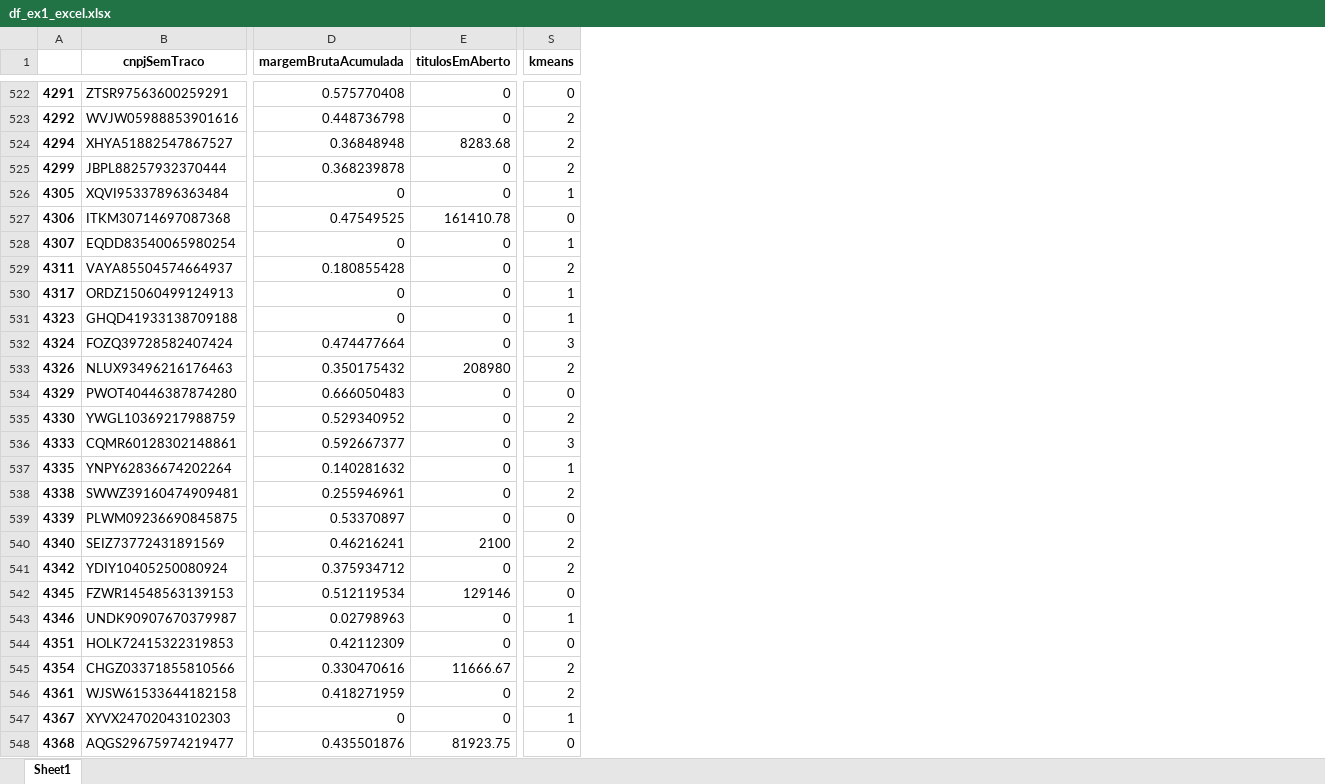
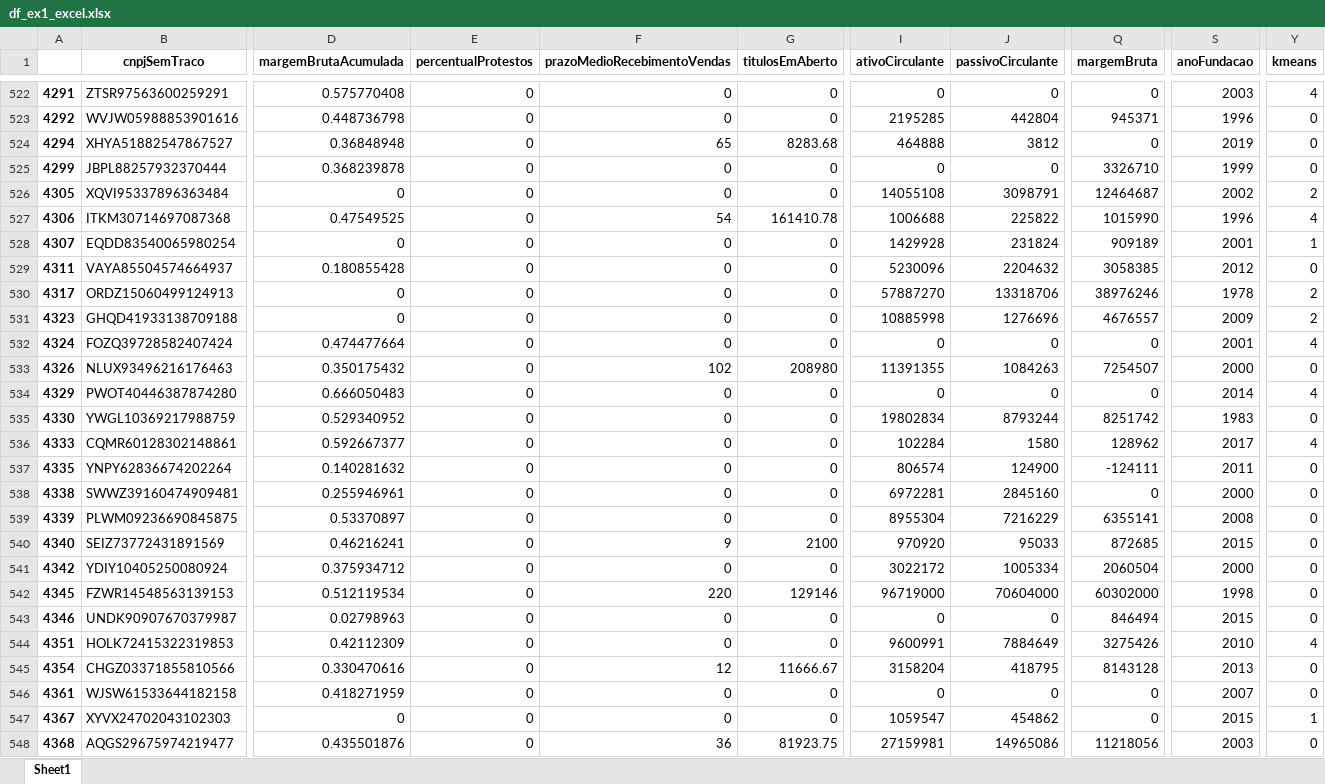
Before and after one commit to hgf777-br/trabalho-final-bootcamp, an Excel workbook: df_ex1_excel.xlsx, sheet Sheet1, drawn as a sheet; only a part is shown, gaps mark what is left out; values as stored, in another font and other column widths than the file's, no borders; addresses are those after the commit; the diff covers the shown part only; the diff names each change by its address in the sheet, - before the commit and + after, or states it on an @@ line.

```diff
--- a/df_ex1_excel.xlsx (sheet Sheet1)
+++ b/df_ex1_excel.xlsx (sheet Sheet1)
+column E (percentualProtestos), rows 522-548: all 0
+column F (prazoMedioRecebimentoVendas), rows 522-548: 0 | 0 | 65 | 0 | 0 | 54 | 0 | 0 | 0 | 0 | 0 | 102 | 0 | 0 | 0 | 0 | 0 | 0 | 9 | 0 | 220 | 0 | 0 | 12 | 0 | 0 | 36
+column I (ativoCirculante), rows 522-548: 0 | 2195285 | 464888 | 0 | 14055108 | 1006688 | 1429928 | 5230096 | 57887270 | 10885998 | 0 | 11391355 | 0 | 19802834 | 102284 | 806574 | 6972281 | 8955304 | 970920 | 3022172 | 96719000 | 0 | 9600991 | 3158204 | 0 | 1059547 | 27159981
+column J (passivoCirculante), rows 522-548: 0 | 442804 | 3812 | 0 | 3098791 | 225822 | 231824 | 2204632 | 13318706 | 1276696 | 0 | 1084263 | 0 | 8793244 | 1580 | 124900 | 2845160 | 7216229 | 95033 | 1005334 | 70604000 | 0 | 7884649 | 418795 | 0 | 454862 | 14965086
+column Q (margemBruta), rows 522-548: 0 | 945371 | 0 | 3326710 | 12464687 | 1015990 | 909189 | 3058385 | 38976246 | 4676557 | 0 | 7254507 | 0 | 8251742 | 128962 | -124111 | 0 | 6355141 | 872685 | 2060504 | 60302000 | 846494 | 3275426 | 8143128 | 0 | 0 | 11218056
+column S (anoFundacao), rows 522-548: 2003 | 1996 | 2019 | 1999 | 2002 | 1996 | 2001 | 2012 | 1978 | 2009 | 2001 | 2000 | 2014 | 1983 | 2017 | 2011 | 2000 | 2008 | 2015 | 2000 | 1998 | 2015 | 2010 | 2013 | 2007 | 2015 | 2003
-Y522 (kmeans): 0
+Y522 (kmeans): 4
-Y523:Y525 (kmeans): 2
+Y523:Y525 (kmeans): 0
-Y526 (kmeans): 1
+Y526 (kmeans): 2
-Y527 (kmeans): 0
+Y527 (kmeans): 4
-Y529 (kmeans): 2
+Y529 (kmeans): 0
-Y530:Y531 (kmeans): 1
+Y530:Y531 (kmeans): 2
-Y532 (kmeans): 3
+Y532 (kmeans): 4
-Y533 (kmeans): 2
+Y533 (kmeans): 0
-Y534 (kmeans): 0
+Y534 (kmeans): 4
-Y535 (kmeans): 2
+Y535 (kmeans): 0
-Y536 (kmeans): 3
+Y536 (kmeans): 4
-Y537 (kmeans): 1
+Y537 (kmeans): 0
-Y538 (kmeans): 2
+Y538 (kmeans): 0
-Y540:Y541 (kmeans): 2
+Y540:Y541 (kmeans): 0
-Y543 (kmeans): 1
+Y543 (kmeans): 0
-Y544 (kmeans): 0
+Y544 (kmeans): 4
-Y545:Y546 (kmeans): 2
+Y545:Y546 (kmeans): 0
```
Also changed, not shown: 1119 edited cells elsewhere in this sheet, Kmeans_centroides.xlsx, Kmeans_percentual.xlsx, 8 other files.
